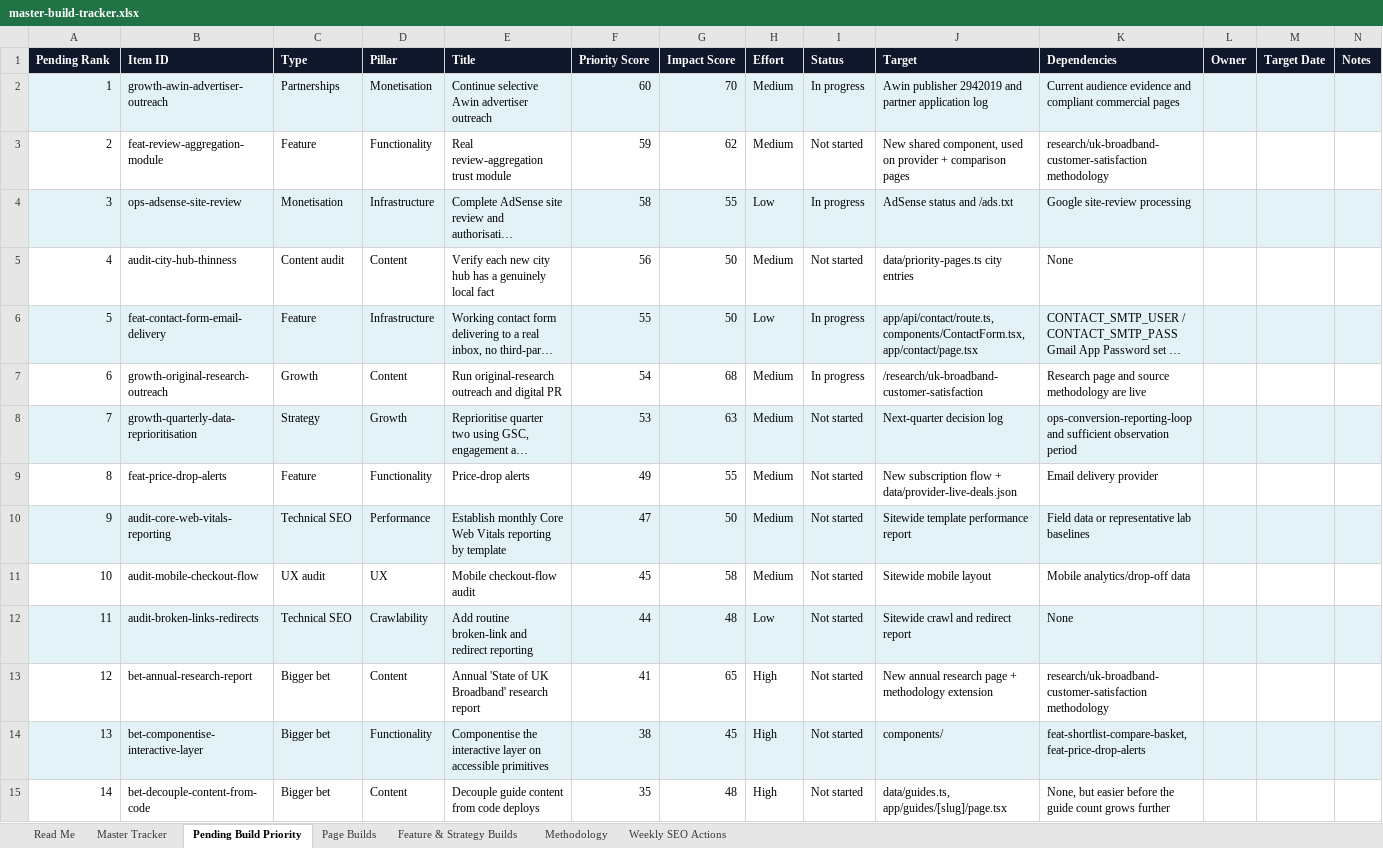
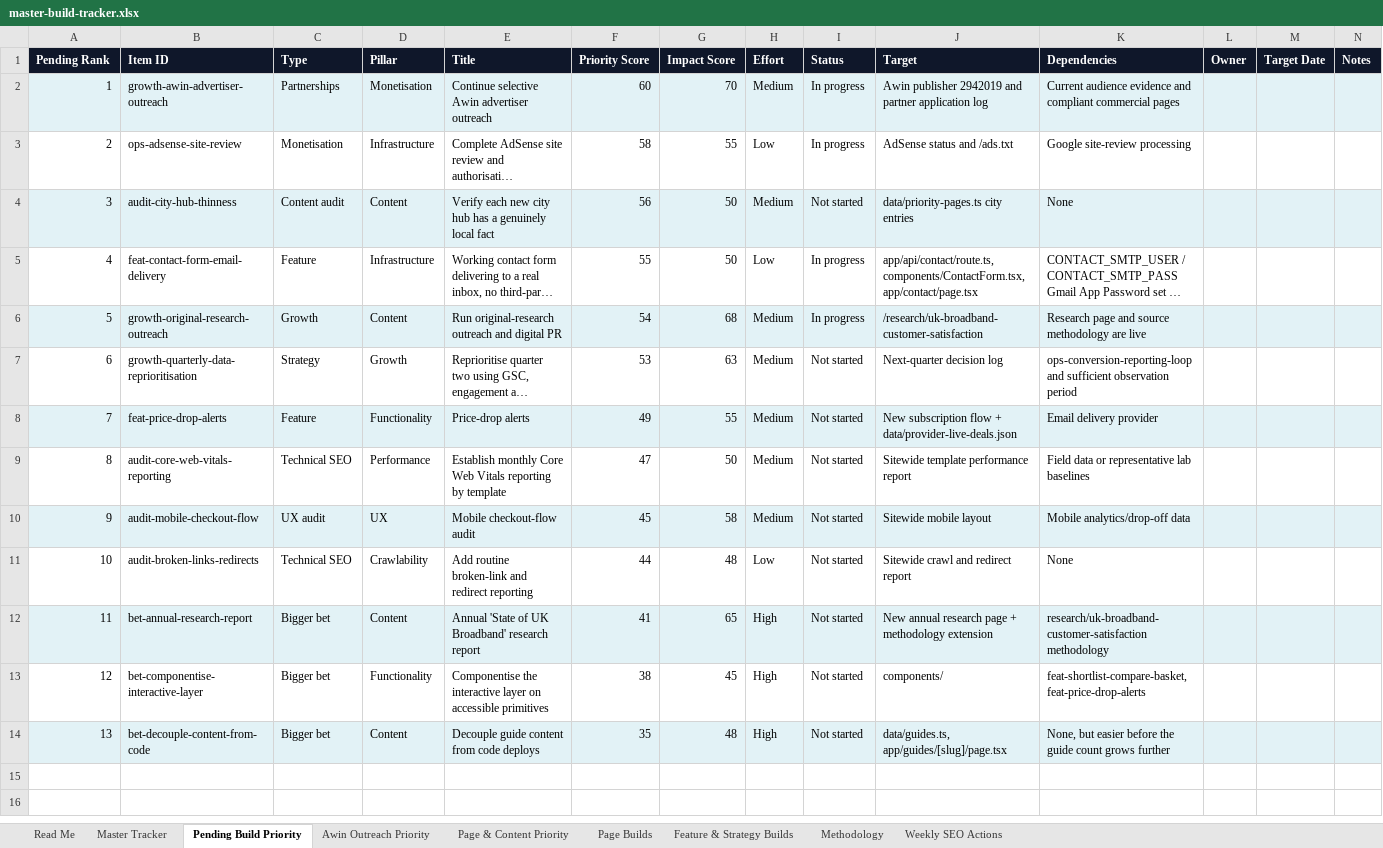
Before and after one commit to sahilsayed-ielts/broadbandpicker, an Excel workbook: docs/master-build-tracker.xlsx, sheet Pending Build Priority, drawn as a sheet; long unchanged cells end in …; values as stored, in another font and other column widths than the file's, no borders; table styles not drawn; removed rows and columns are numbered as before the commit, all else as after; the diff names each change by its address in the sheet, - before the commit and + after, or states it on an @@ line.

```diff
--- a/docs/master-build-tracker.xlsx (sheet Pending Build Priority)
+++ b/docs/master-build-tracker.xlsx (sheet Pending Build Priority)
+sheet tab: Awin Outreach Priority
+sheet tab: Page & Content Priority
-row 3: 2 | feat-review-aggregation-module | Feature | Functionality | Real review-aggregation trust module | 59 | 62 | Medium | Not started | New shared component, used on provider + comparison pages | research/uk-broadband-customer-satisfaction methodology
@@ column A (Pending Rank) renumbered from row 3 down @@
-A3:N3 fill: #E2F2F6
+A3:N3 fill: none
-A4:N4 fill: none
+A4:N4 fill: #E2F2F6
-A5:N5 fill: #E2F2F6
+A5:N5 fill: none
-A6:N6 fill: none
+A6:N6 fill: #E2F2F6
-A7:N7 fill: #E2F2F6
+A7:N7 fill: none
-A8:N8 fill: none
+A8:N8 fill: #E2F2F6
-A9:N9 fill: #E2F2F6
+A9:N9 fill: none
-A10:N10 fill: none
+A10:N10 fill: #E2F2F6
-A11:N11 fill: #E2F2F6
+A11:N11 fill: none
-A12:N12 fill: none
+A12:N12 fill: #E2F2F6
-A13:N13 fill: #E2F2F6
+A13:N13 fill: none
-A14:N14 fill: none
+A14:N14 fill: #E2F2F6
```
Also changed, not shown: sheet Read Me, sheet Methodology, sheet Master Tracker, sheet Feature & Strategy Builds, docs/broadbandpicker-keyword-mapping.xlsx, 6 other files.
